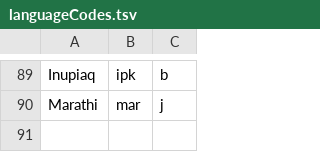
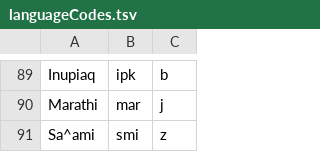
Before and after one commit to camunigeography/muscat-conversion, a TSV file: tables/languageCodes.tsv, drawn as a sheet; only a part is shown, gaps mark what is left out.

Commit message:
Add countryCodes/languageCodes/journalFrequencies updates for 21/Oct/2015

```diff
--- a/tables/languageCodes.tsv
+++ b/tables/languageCodes.tsv
@@ -90 +90,2 @@ Inupiaq	ipk	b
 Marathi	mar	j
+Sa^ami	smi	z
```
Also changed, not shown: tables/countryCodes.tsv.
